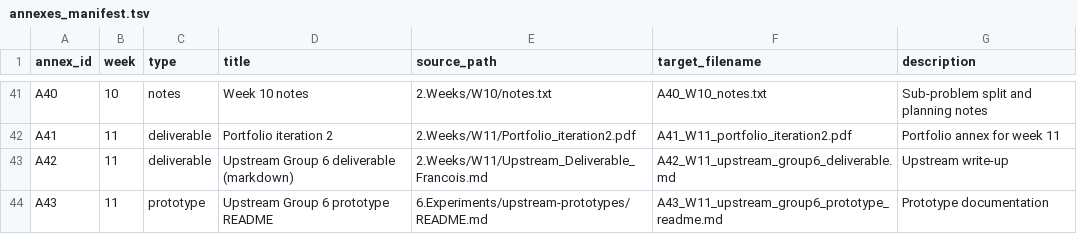
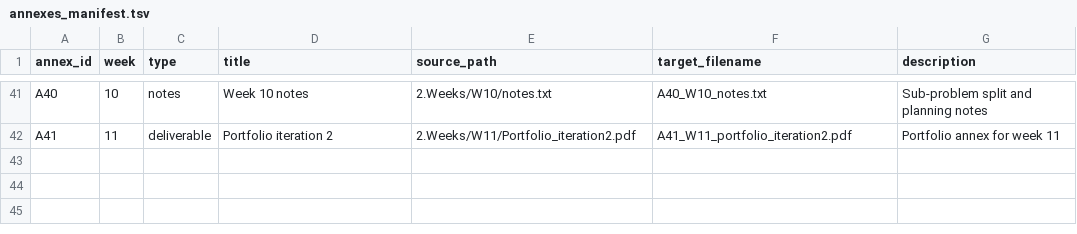
Before and after one commit to Lord-Melflam/saint-luc-bouges-g6-portfolio, a TSV file: annexes_manifest.tsv, drawn as a sheet; only a part is shown, gaps mark what is left out; the diff names each change by its address in the sheet, - before the commit and + after, or states it on an @@ line.

Commit message:
Refined deliverables to make deliv consistant with annexes/deliv flag

```diff
--- a/annexes_manifest.tsv
+++ b/annexes_manifest.tsv
-row 43: A42 | 11 | deliverable | Upstream Group 6 deliverable (markdown) | 2.Weeks/W11/Upstream_Deliverable_Francois.md | A42_W11_upstream_group6_deliverable.md | Upstream write-up
-row 44: A43 | 11 | prototype | Upstream Group 6 prototype README | 6.Experiments/upstream-prototypes/README.md | A43_W11_upstream_group6_prototype_readme.md | Prototype documentation
```
Also changed, not shown: 5 other files.
